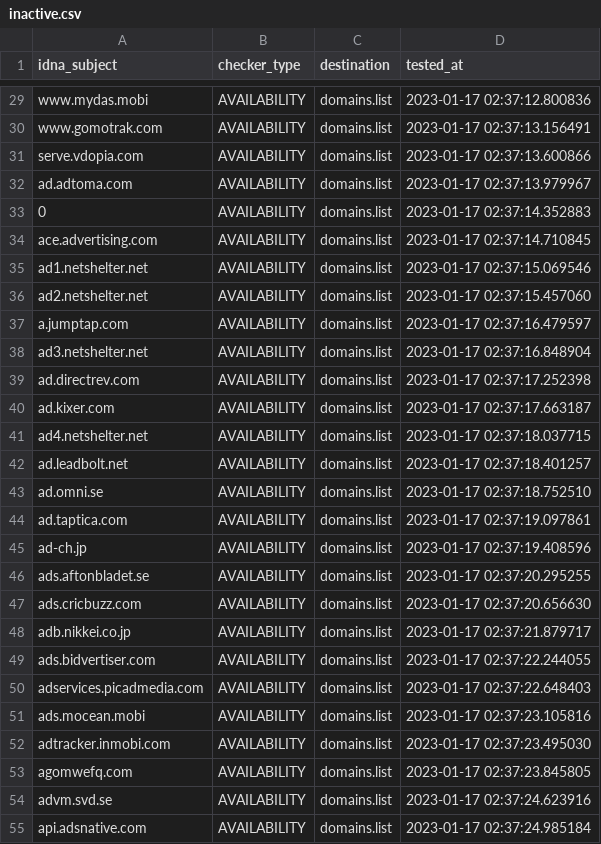
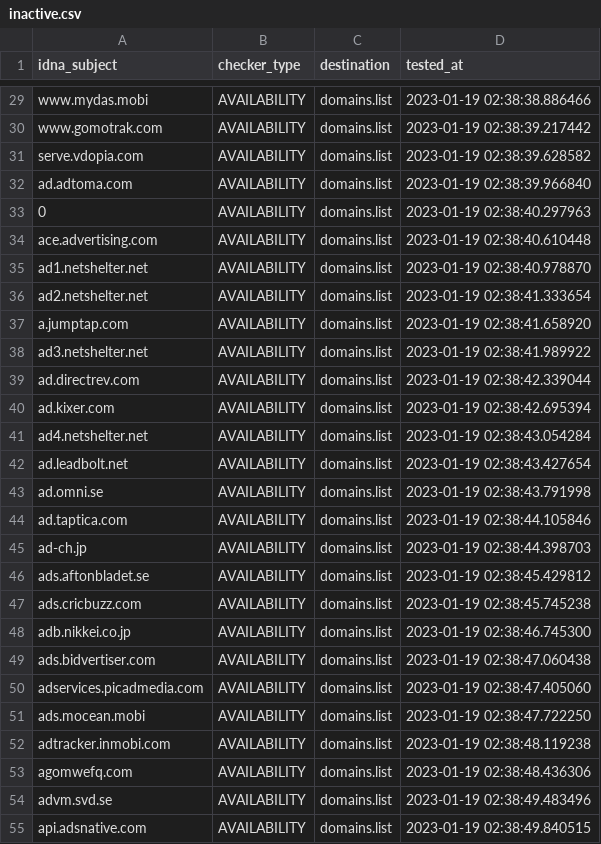
Before and after one commit to Ultimate-Hosts-Blacklist/MinimalHostsBlocker, a CSV file: .pyfunceble/inactive.csv, drawn as a sheet; only a part is shown, gaps mark what is left out; the diff covers the shown part only; the diff names each change by its address in the sheet, - before the commit and + after, or states it on an @@ line.

```diff
--- a/.pyfunceble/inactive.csv
+++ b/.pyfunceble/inactive.csv
-D29 (tested_at): 2023-01-17 02:37:12.800836
+D29 (tested_at): 2023-01-19 02:38:38.886466
-D30 (tested_at): 2023-01-17 02:37:13.156491
+D30 (tested_at): 2023-01-19 02:38:39.217442
-D31 (tested_at): 2023-01-17 02:37:13.600866
+D31 (tested_at): 2023-01-19 02:38:39.628582
-D32 (tested_at): 2023-01-17 02:37:13.979967
+D32 (tested_at): 2023-01-19 02:38:39.966840
-D33 (tested_at): 2023-01-17 02:37:14.352883
+D33 (tested_at): 2023-01-19 02:38:40.297963
-D34 (tested_at): 2023-01-17 02:37:14.710845
+D34 (tested_at): 2023-01-19 02:38:40.610448
-D35 (tested_at): 2023-01-17 02:37:15.069546
+D35 (tested_at): 2023-01-19 02:38:40.978870
-D36 (tested_at): 2023-01-17 02:37:15.457060
+D36 (tested_at): 2023-01-19 02:38:41.333654
-D37 (tested_at): 2023-01-17 02:37:16.479597
+D37 (tested_at): 2023-01-19 02:38:41.658920
-D38 (tested_at): 2023-01-17 02:37:16.848904
+D38 (tested_at): 2023-01-19 02:38:41.989922
-D39 (tested_at): 2023-01-17 02:37:17.252398
+D39 (tested_at): 2023-01-19 02:38:42.339044
-D40 (tested_at): 2023-01-17 02:37:17.663187
+D40 (tested_at): 2023-01-19 02:38:42.695394
-D41 (tested_at): 2023-01-17 02:37:18.037715
+D41 (tested_at): 2023-01-19 02:38:43.054284
-D42 (tested_at): 2023-01-17 02:37:18.401257
+D42 (tested_at): 2023-01-19 02:38:43.427654
-D43 (tested_at): 2023-01-17 02:37:18.752510
+D43 (tested_at): 2023-01-19 02:38:43.791998
-D44 (tested_at): 2023-01-17 02:37:19.097861
+D44 (tested_at): 2023-01-19 02:38:44.105846
-D45 (tested_at): 2023-01-17 02:37:19.408596
+D45 (tested_at): 2023-01-19 02:38:44.398703
-D46 (tested_at): 2023-01-17 02:37:20.295255
+D46 (tested_at): 2023-01-19 02:38:45.429812
-D47 (tested_at): 2023-01-17 02:37:20.656630
+D47 (tested_at): 2023-01-19 02:38:45.745238
-D48 (tested_at): 2023-01-17 02:37:21.879717
+D48 (tested_at): 2023-01-19 02:38:46.745300
-D49 (tested_at): 2023-01-17 02:37:22.244055
+D49 (tested_at): 2023-01-19 02:38:47.060438
-D50 (tested_at): 2023-01-17 02:37:22.648403
+D50 (tested_at): 2023-01-19 02:38:47.405060
-D51 (tested_at): 2023-01-17 02:37:23.105816
+D51 (tested_at): 2023-01-19 02:38:47.722250
-D52 (tested_at): 2023-01-17 02:37:23.495030
+D52 (tested_at): 2023-01-19 02:38:48.119238
-D53 (tested_at): 2023-01-17 02:37:23.845805
+D53 (tested_at): 2023-01-19 02:38:48.436306
-D54 (tested_at): 2023-01-17 02:37:24.623916
+D54 (tested_at): 2023-01-19 02:38:49.483496
-D55 (tested_at): 2023-01-17 02:37:24.985184
+D55 (tested_at): 2023-01-19 02:38:49.840515
```
Also changed, not shown: 87 edited cells elsewhere in this file, 10 other files.
